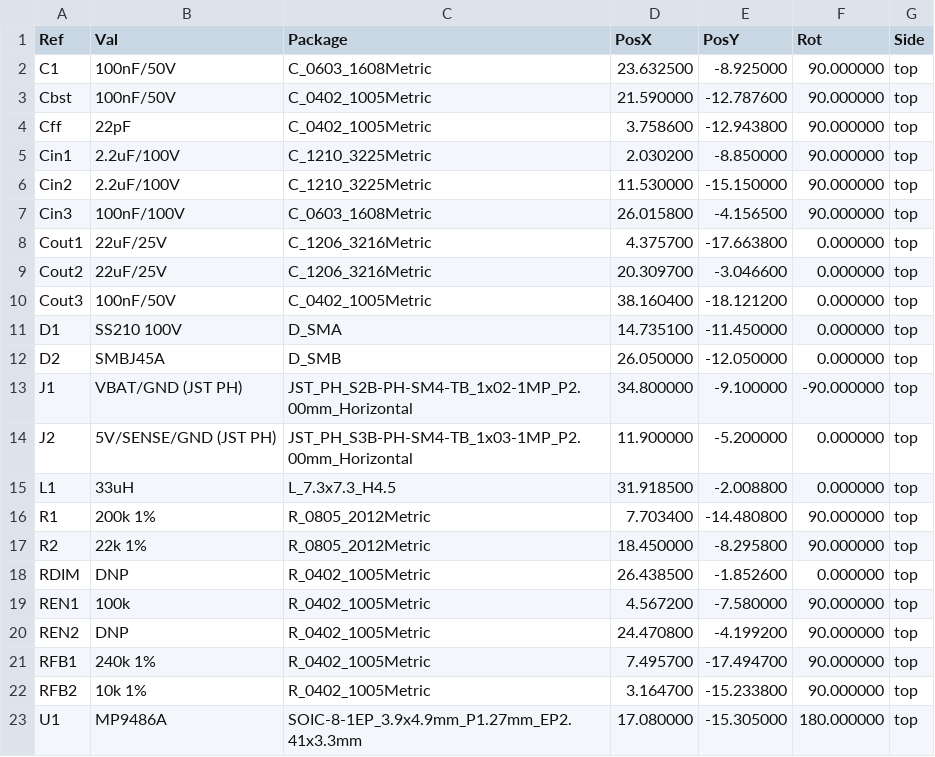
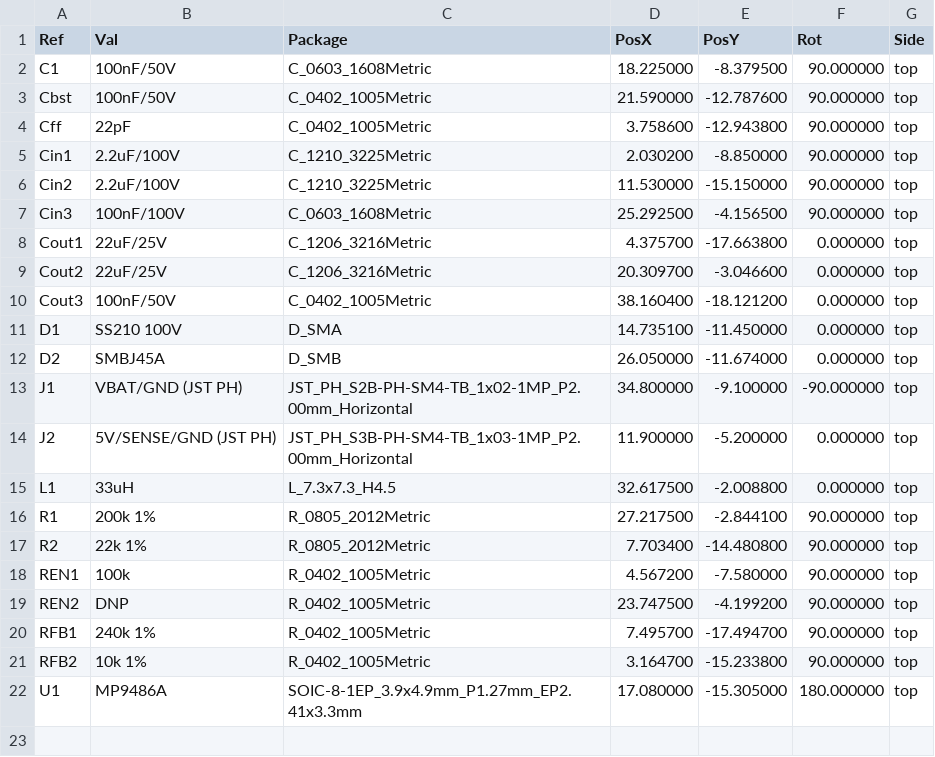
Before and after one commit to Kunkles/brickdup, a CSV file: pcb/fab/brickdup_psu-cpl.csv, drawn as a sheet.

```diff
--- a/pcb/fab/brickdup_psu-cpl.csv
+++ b/pcb/fab/brickdup_psu-cpl.csv
@@ -1,3 +1,3 @@
 Ref,Val,Package,PosX,PosY,Rot,Side
-"C1","100nF/50V","C_0603_1608Metric",23.632500,-8.925000,90.000000,top
+"C1","100nF/50V","C_0603_1608Metric",18.225000,-8.379500,90.000000,top
 "Cbst","100nF/50V","C_0402_1005Metric",21.590000,-12.787600,90.000000,top
@@ -6,3 +6,3 @@ Ref,Val,Package,PosX,PosY,Rot,Side
 "Cin2","2.2uF/100V","C_1210_3225Metric",11.530000,-15.150000,90.000000,top
-"Cin3","100nF/100V","C_0603_1608Metric",26.015800,-4.156500,90.000000,top
+"Cin3","100nF/100V","C_0603_1608Metric",25.292500,-4.156500,90.000000,top
 "Cout1","22uF/25V","C_1206_3216Metric",4.375700,-17.663800,0.000000,top
@@ -11,11 +11,10 @@ Ref,Val,Package,PosX,PosY,Rot,Side
 "D1","SS210 100V","D_SMA",14.735100,-11.450000,0.000000,top
-"D2","SMBJ45A","D_SMB",26.050000,-12.050000,0.000000,top
+"D2","SMBJ45A","D_SMB",26.050000,-11.674000,0.000000,top
 "J1","VBAT/GND (JST PH)","JST_PH_S2B-PH-SM4-TB_1x02-1MP_P2.00mm_Horizontal",34.800000,-9.100000,-90.000000,top
 "J2","5V/SENSE/GND (JST PH)","JST_PH_S3B-PH-SM4-TB_1x03-1MP_P2.00mm_Horizontal",11.900000,-5.200000,0.000000,top
-"L1","33uH","L_7.3x7.3_H4.5",31.918500,-2.008800,0.000000,top
-"R1","200k 1%","R_0805_2012Metric",7.703400,-14.480800,90.000000,top
-"R2","22k 1%","R_0805_2012Metric",18.450000,-8.295800,90.000000,top
-"RDIM","DNP","R_0402_1005Metric",26.438500,-1.852600,0.000000,top
+"L1","33uH","L_7.3x7.3_H4.5",32.617500,-2.008800,0.000000,top
+"R1","200k 1%","R_0805_2012Metric",27.217500,-2.844100,90.000000,top
+"R2","22k 1%","R_0805_2012Metric",7.703400,-14.480800,90.000000,top
 "REN1","100k","R_0402_1005Metric",4.567200,-7.580000,90.000000,top
-"REN2","DNP","R_0402_1005Metric",24.470800,-4.199200,90.000000,top
+"REN2","DNP","R_0402_1005Metric",23.747500,-4.199200,90.000000,top
 "RFB1","240k 1%","R_0402_1005Metric",7.495700,-17.494700,90.000000,top
```
Also changed, not shown: pcb/bom.csv, pcb/fab/brickdup_psu-bom.csv, 34 other files.
